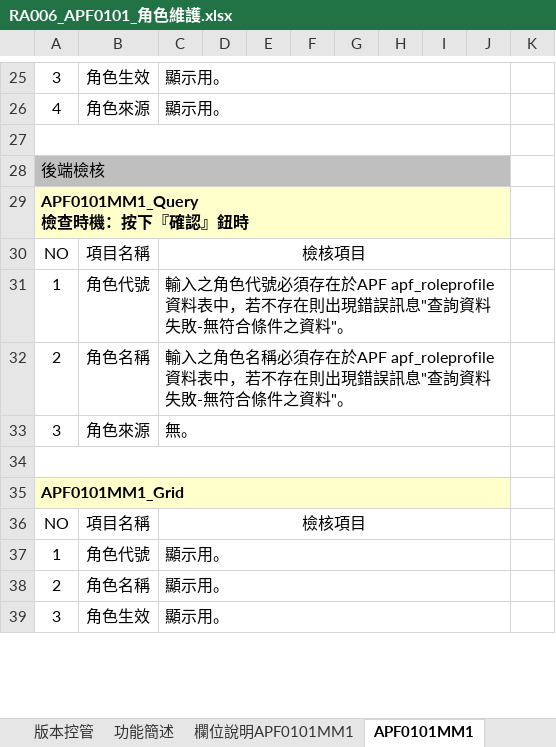
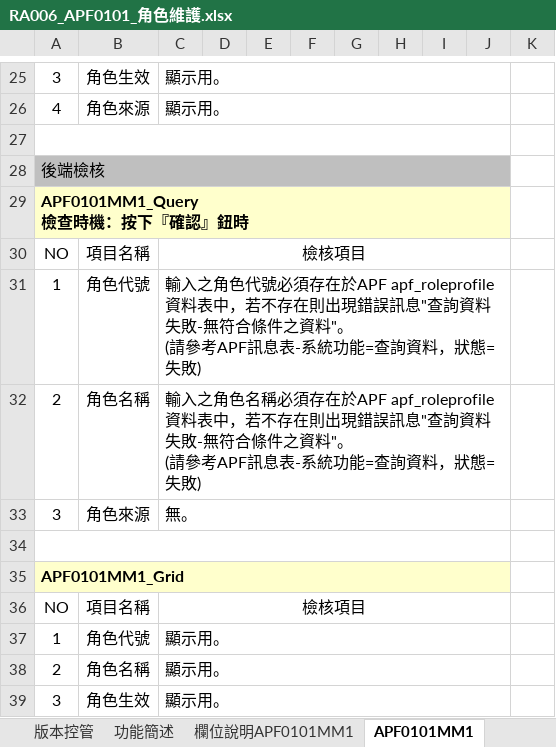
Before and after one commit to OldtreeChen/Suda3g, an Excel workbook: APF/RA006/RA006_APF0101_角色維護.xlsx, sheet APF0101MM1, drawn as a sheet; only a part is shown, gaps mark what is left out; values as stored, in another font and other column widths than the file's, no borders; charts and pictures not drawn; ↵ is a line break in a cell; the diff names each change by its address in the sheet, - before the commit and + after, or states it on an @@ line.

```diff
--- a/APF/RA006/RA006_APF0101_角色維護.xlsx (sheet APF0101MM1)
+++ b/APF/RA006/RA006_APF0101_角色維護.xlsx (sheet APF0101MM1)
-C31: …資料"。
+C31: …資料"。 ↵ (請參考APF訊息表-系統功能=查詢資料，狀態=失敗)
-C32: …資料"。
+C32: …資料"。 ↵ (請參考APF訊息表-系統功能=查詢資料，狀態=失敗)
```
Also changed, not shown: sheet APF0101MA1, sheet APF0101MU1, APF/RA006/RA006_APF0002_帳號登入認證.xlsx, APF/RA006/RA006時程表預計.xlsx, 2 other files.
